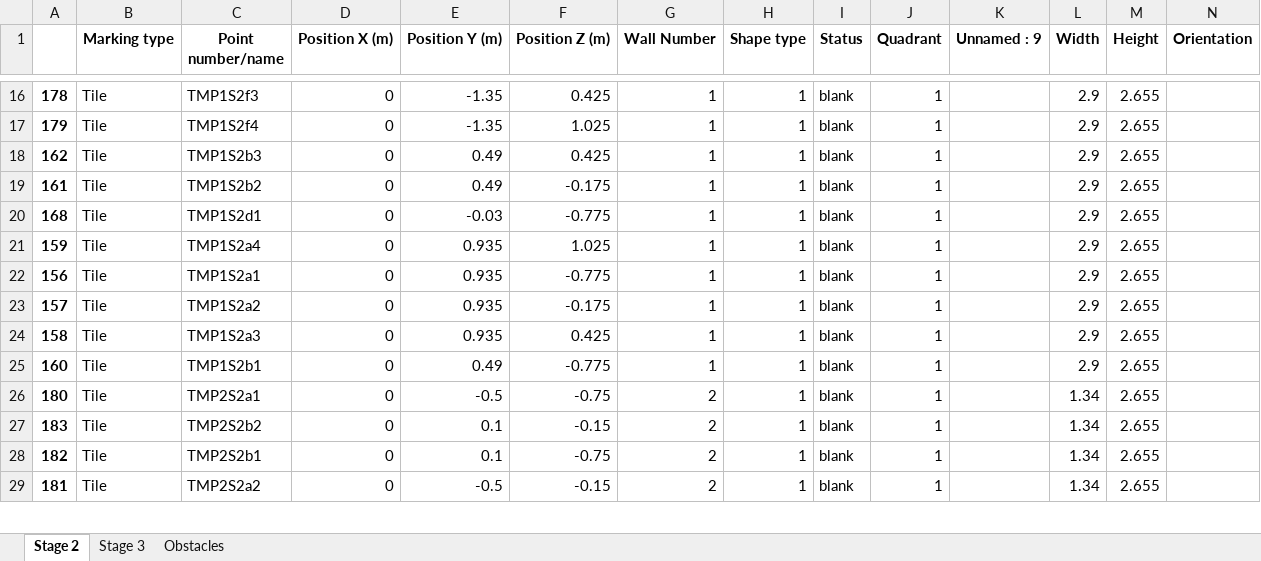
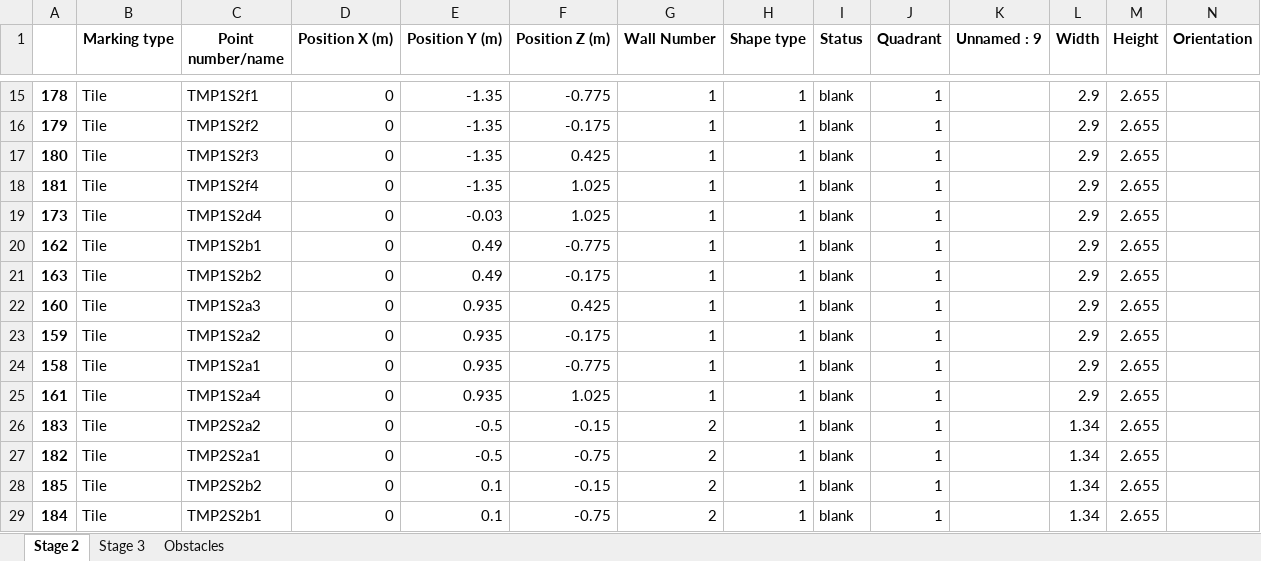
Before and after one commit to mokzhizhuan/GreyForm_UIs, an Excel workbook: Greyform/Python_Application/exporteddatassss(with TMP)(draft)(tetra).xlsx, sheet Stage 2, drawn as a sheet; only a part is shown, gaps mark what is left out; values as stored, in another font and other column widths than the file's, no borders; removed rows and columns are numbered as before the commit, all else as after; rows hold the shown columns only; the diff covers the shown part only; the diff names each change by its address in the sheet, - before the commit and + after, or states it on an @@ line.

```diff
--- a/Greyform/Python_Application/exporteddatassss(with TMP)(draft)(tetra).xlsx (sheet Stage 2)
+++ b/Greyform/Python_Application/exporteddatassss(with TMP)(draft)(tetra).xlsx (sheet Stage 2)
-C15 (Point number/name): TMP1S2f3
+C15 (Point number/name): TMP1S2f1
-F15 (Position Z (m)): 0.425
+F15 (Position Z (m)): -0.775
-C16 (Point number/name): TMP1S2f4
+C16 (Point number/name): TMP1S2f2
-F16 (Position Z (m)): 1.025
+F16 (Position Z (m)): -0.175
+row 17: 180 | Tile | TMP1S2f3 | 0 | -1.35 | 0.425 | 1 | 1 | blank | 1 |  | 2.9 | 2.655
+row 18: 181 | Tile | TMP1S2f4 | 0 | -1.35 | 1.025 | 1 | 1 | blank | 1 |  | 2.9 | 2.655
+row 19: 173 | Tile | TMP1S2d4 | 0 | -0.03 | 1.025 | 1 | 1 | blank | 1 |  | 2.9 | 2.655
-C20 (Point number/name): TMP1S2b3
+C20 (Point number/name): TMP1S2b1
-F20 (Position Z (m)): 0.425
+F20 (Position Z (m)): -0.775
-A21: 161
+A21: 163
-A22: 168
+A22: 160
-C22 (Point number/name): TMP1S2d1
+C22 (Point number/name): TMP1S2a3
-E22 (Position Y (m)): -0.03
+E22 (Position Y (m)): 0.935
-F22 (Position Z (m)): -0.775
+F22 (Position Z (m)): 0.425
-C23 (Point number/name): TMP1S2a4
+C23 (Point number/name): TMP1S2a2
-F23 (Position Z (m)): 1.025
+F23 (Position Z (m)): -0.175
-row 22: 156 | Tile | TMP1S2a1 | 0 | 0.935 | -0.775 | 1 | 1 | blank | 1 |  | 2.9 | 2.655
-row 23: 157 | Tile | TMP1S2a2 | 0 | 0.935 | -0.175 | 1 | 1 | blank | 1 |  | 2.9 | 2.655
-C24 (Point number/name): TMP1S2a3
+C24 (Point number/name): TMP1S2a1
-F24 (Position Z (m)): 0.425
+F24 (Position Z (m)): -0.775
-A25: 160
+A25: 161
-C25 (Point number/name): TMP1S2b1
+C25 (Point number/name): TMP1S2a4
-E25 (Position Y (m)): 0.49
+E25 (Position Y (m)): 0.935
-F25 (Position Z (m)): -0.775
+F25 (Position Z (m)): 1.025
-row 26: 180 | Tile | TMP2S2a1 | 0 | -0.5 | -0.75 | 2 | 1 | blank | 1 |  | 1.34 | 2.655
-C26 (Point number/name): TMP2S2b2
+C26 (Point number/name): TMP2S2a2
-E26:E27 (Position Y (m)): 0.1
+E26:E27 (Position Y (m)): -0.5
-C27 (Point number/name): TMP2S2b1
+C27 (Point number/name): TMP2S2a1
-A28: 181
+A28: 185
-C28 (Point number/name): TMP2S2a2
+C28 (Point number/name): TMP2S2b2
-E28 (Position Y (m)): -0.5
+E28 (Position Y (m)): 0.1
+row 29: 184 | Tile | TMP2S2b1 | 0 | 0.1 | -0.75 | 2 | 1 | blank | 1 |  | 1.34 | 2.655
```
Also changed, not shown: 8 added rows, 9 removed rows and 120 edited cells elsewhere in this sheet, sheet Stage 3, Greyform/Python_Application/PinAllocationBOMforPBU_T1am.xlsx, 3 other files.
